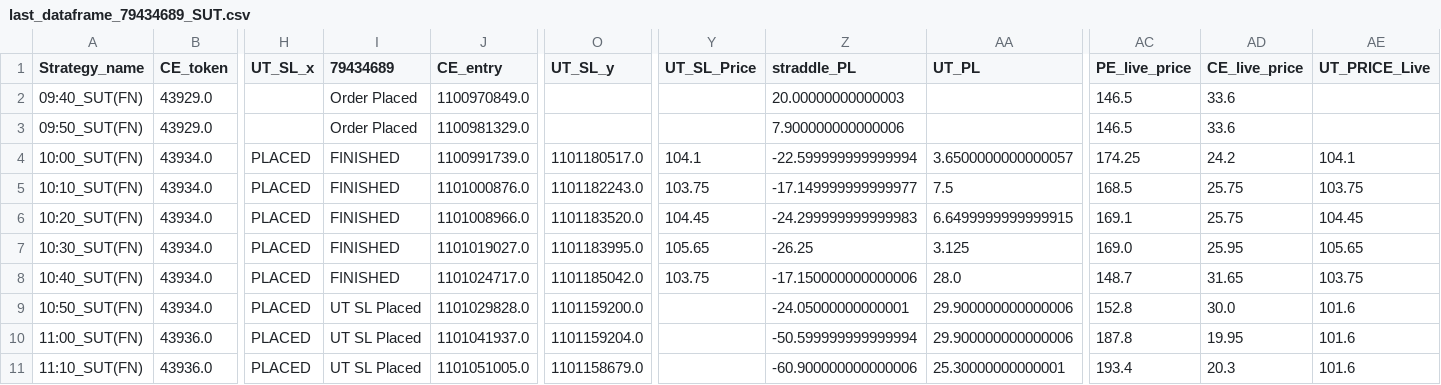
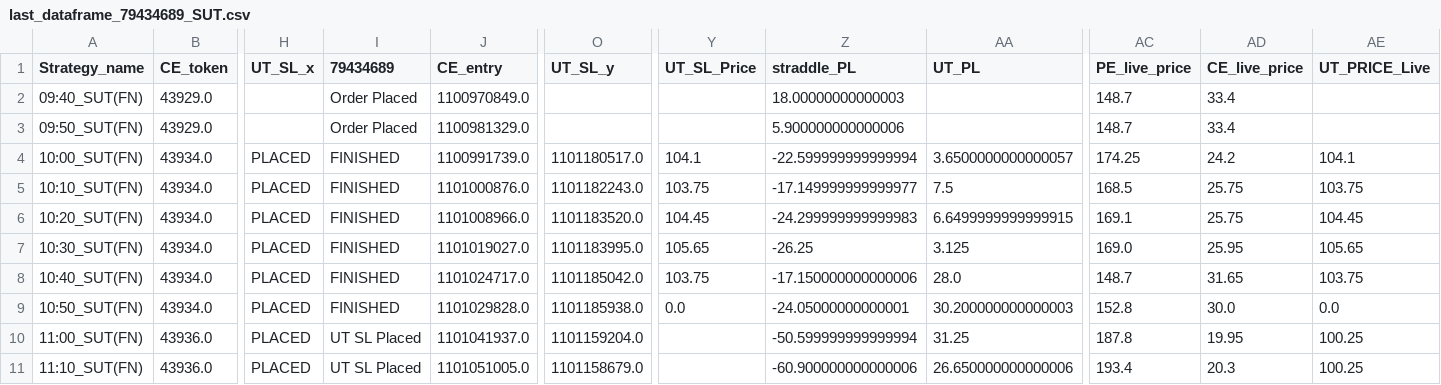
Before and after one commit to qjugglers/Dashboard, a CSV file: last_dataframe_79434689_SUT.csv, drawn as a sheet; only a part is shown, gaps mark what is left out; the diff names each change by its address in the sheet, - before the commit and + after, or states it on an @@ line.

```diff
--- a/last_dataframe_79434689_SUT.csv
+++ b/last_dataframe_79434689_SUT.csv
-Z2 (straddle_PL): 20.00000000000003
+Z2 (straddle_PL): 18.00000000000003
-AC2:AC3 (PE_live_price): 146.5
+AC2:AC3 (PE_live_price): 148.7
-AD2:AD3 (CE_live_price): 33.6
+AD2:AD3 (CE_live_price): 33.4
-Z3 (straddle_PL): 7.900000000000006
+Z3 (straddle_PL): 5.900000000000006
-I9 (79434689): UT SL Placed
+I9 (79434689): FINISHED
-O9 (UT_SL_y): 1101159200.0
+O9 (UT_SL_y): 1101185938.0
-Y9 (UT_SL_Price): (empty)
+Y9 (UT_SL_Price): 0.0
-AA9 (UT_PL): 29.900000000000006
+AA9 (UT_PL): 30.200000000000003
-AE9 (UT_PRICE_Live): 101.6
+AE9 (UT_PRICE_Live): 0.0
-AA10 (UT_PL): 29.900000000000006
+AA10 (UT_PL): 31.25
-AE10:AE11 (UT_PRICE_Live): 101.6
+AE10:AE11 (UT_PRICE_Live): 100.25
-AA11 (UT_PL): 25.30000000000001
+AA11 (UT_PL): 26.650000000000006
```
Also changed, not shown: last_dataframe_FDE645_SUT.csv, last_dataframe_XFD06_SUT.csv.
